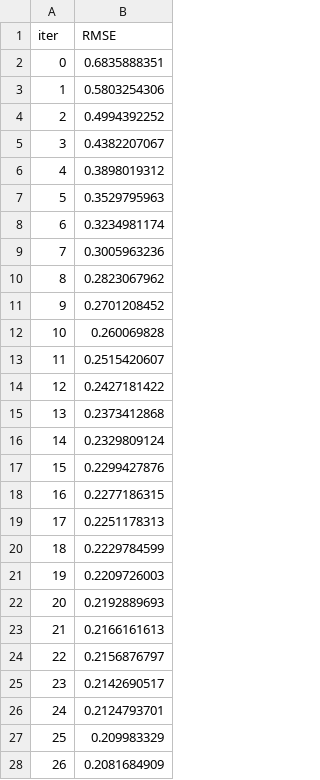
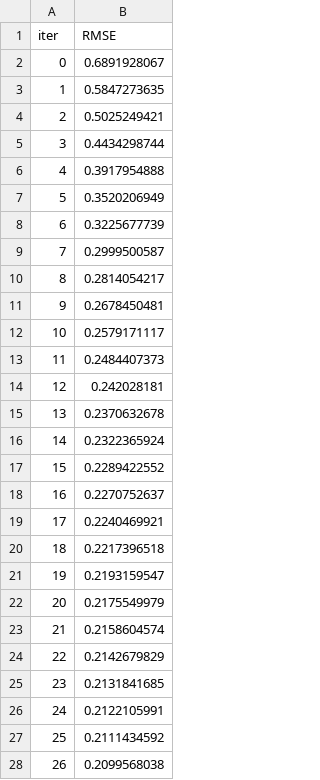
Before and after one commit to LlirikOknessu/tpu-8e22-ML-course, a TSV file: Mischenkov_N/catboost_info/learn_error.tsv, drawn as a sheet; only a part is shown; the diff covers the shown part only.

```diff
--- a/Mischenkov_N/catboost_info/learn_error.tsv
+++ b/Mischenkov_N/catboost_info/learn_error.tsv
@@ -1,28 +1,28 @@
 iter	RMSE
-0	0.6835888351
-1	0.5803254306
-2	0.4994392252
-3	0.4382207067
-4	0.3898019312
-5	0.3529795963
-6	0.3234981174
-7	0.3005963236
-8	0.2823067962
-9	0.2701208452
-10	0.260069828
-11	0.2515420607
-12	0.2427181422
-13	0.2373412868
-14	0.2329809124
-15	0.2299427876
-16	0.2277186315
-17	0.2251178313
-18	0.2229784599
-19	0.2209726003
-20	0.2192889693
-21	0.2166161613
-22	0.2156876797
-23	0.2142690517
-24	0.2124793701
-25	0.209983329
-26	0.2081684909
+0	0.6891928067
+1	0.5847273635
+2	0.5025249421
+3	0.4434298744
+4	0.3917954888
+5	0.3520206949
+6	0.3225677739
+7	0.2999500587
+8	0.2814054217
+9	0.2678450481
+10	0.2579171117
+11	0.2484407373
+12	0.242028181
+13	0.2370632678
+14	0.2322365924
+15	0.2289422552
+16	0.2270752637
+17	0.2240469921
+18	0.2217396518
+19	0.2193159547
+20	0.2175549979
+21	0.2158604574
+22	0.2142679829
+23	0.2131841685
+24	0.2122105991
+25	0.2111434592
+26	0.2099568038
```
Also changed, not shown: 123 edited cells elsewhere in this file, Mischenkov_N/catboost_info/time_left.tsv, 26 other files.
